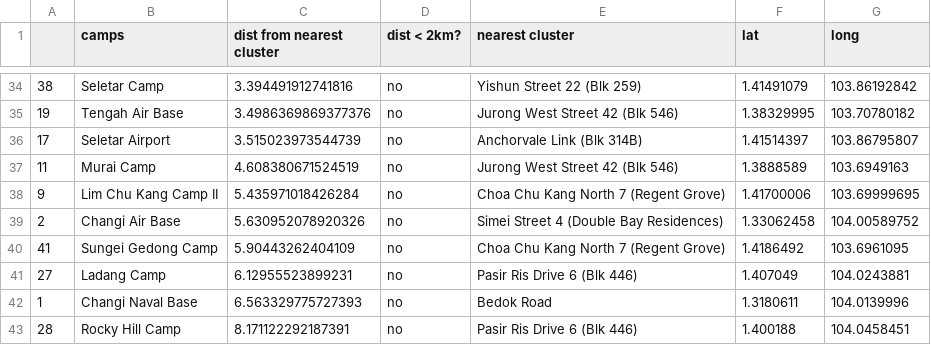
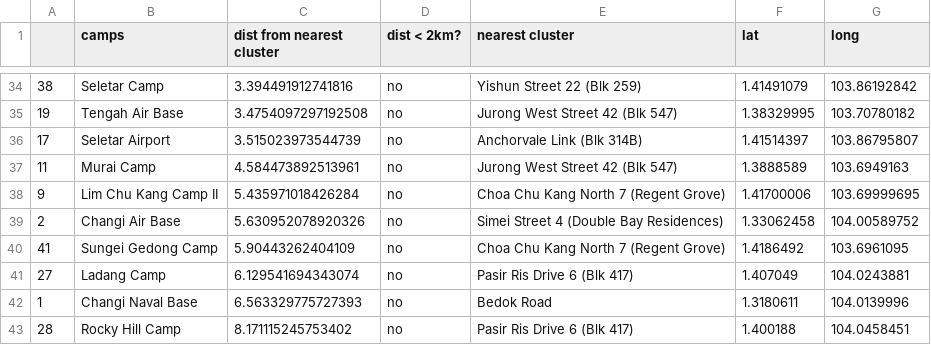
Before and after one commit to AryaVatsa/Daily-Dengue-Cluster-Data-, a CSV file: Dengue/campsNearClusters.csv, drawn as a sheet; only a part is shown, gaps mark what is left out; the diff covers the shown part only.

```diff
--- a/Dengue/campsNearClusters.csv
+++ b/Dengue/campsNearClusters.csv
@@ -34,5 +34,5 @@
 38,Seletar Camp,3.394491912741816,no,Yishun Street 22 (Blk 259),1.41491079,103.86192842
-19,Tengah Air Base,3.4986369869377376,no,Jurong West Street 42 (Blk 546),1.38329995,103.70780182
+19,Tengah Air Base,3.4754097297192508,no,Jurong West Street 42 (Blk 547),1.38329995,103.70780182
 17,Seletar Airport,3.515023973544739,no,Anchorvale Link (Blk 314B),1.41514397,103.86795807
-11,Murai Camp,4.608380671524519,no,Jurong West Street 42 (Blk 546),1.3888589,103.6949163
+11,Murai Camp,4.584473892513961,no,Jurong West Street 42 (Blk 547),1.3888589,103.6949163
 9,Lim Chu Kang Camp II,5.435971018426284,no,Choa Chu Kang North 7 (Regent Grove),1.41700006,103.69999695
@@ -40,4 +40,4 @@
 41,Sungei Gedong Camp,5.90443262404109,no,Choa Chu Kang North 7 (Regent Grove),1.4186492,103.6961095
-27,Ladang Camp,6.12955523899231,no,Pasir Ris Drive 6 (Blk 446),1.407049,104.0243881
+27,Ladang Camp,6.129541694343074,no,Pasir Ris Drive 6 (Blk 417),1.407049,104.0243881
 1,Changi Naval Base,6.563329775727393,no,Bedok Road,1.3180611,104.0139996
-28,Rocky Hill Camp,8.171122292187391,no,Pasir Ris Drive 6 (Blk 446),1.400188,104.0458451
+28,Rocky Hill Camp,8.171115245753402,no,Pasir Ris Drive 6 (Blk 417),1.400188,104.0458451
```
Also changed, not shown: 5 added rows, 5 removed rows and 6 edited cells elsewhere in this file, 6 other files.
